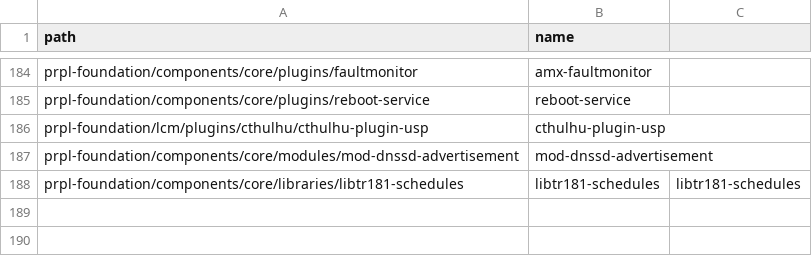
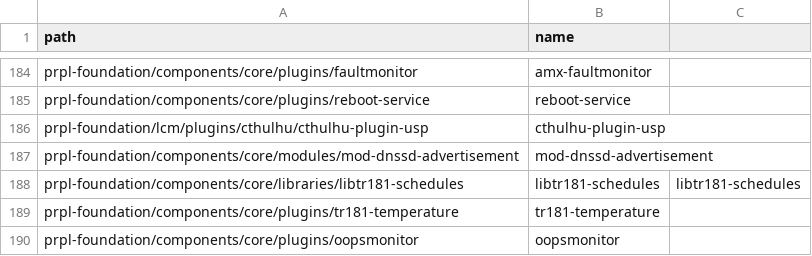
Before and after one commit to kavia-common/component-mapping-314849, a CSV file: Gitlab.csv, drawn as a sheet; only a part is shown, gaps mark what is left out.

Commit message:
add tr181-temperature and oopsmonitor
to run CI for tr181-temperature and oopsmonitor their mapping should be added to Gitlab.csv

Issue: PPW-324

Signed-off-by: Hela Saadani <hela.saadani_ext@softathome.com>

```diff
--- a/Gitlab.csv
+++ b/Gitlab.csv
@@ -188 +188,3 @@
 "prpl-foundation/components/core/libraries/libtr181-schedules","libtr181-schedules","libtr181-schedules"
+"prpl-foundation/components/core/plugins/tr181-temperature","tr181-temperature"
+"prpl-foundation/components/core/plugins/oopsmonitor","oopsmonitor"
```
